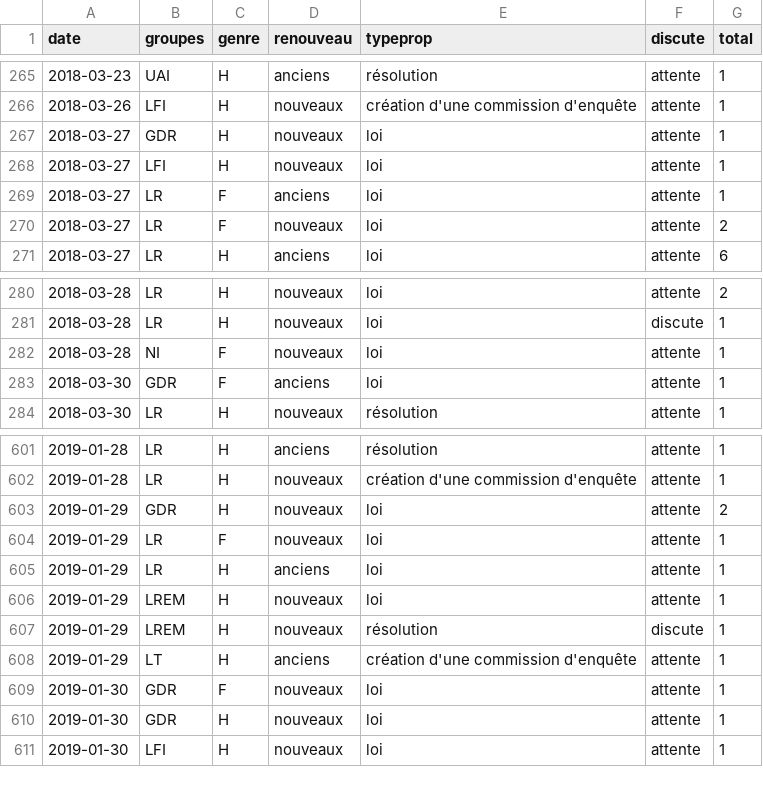
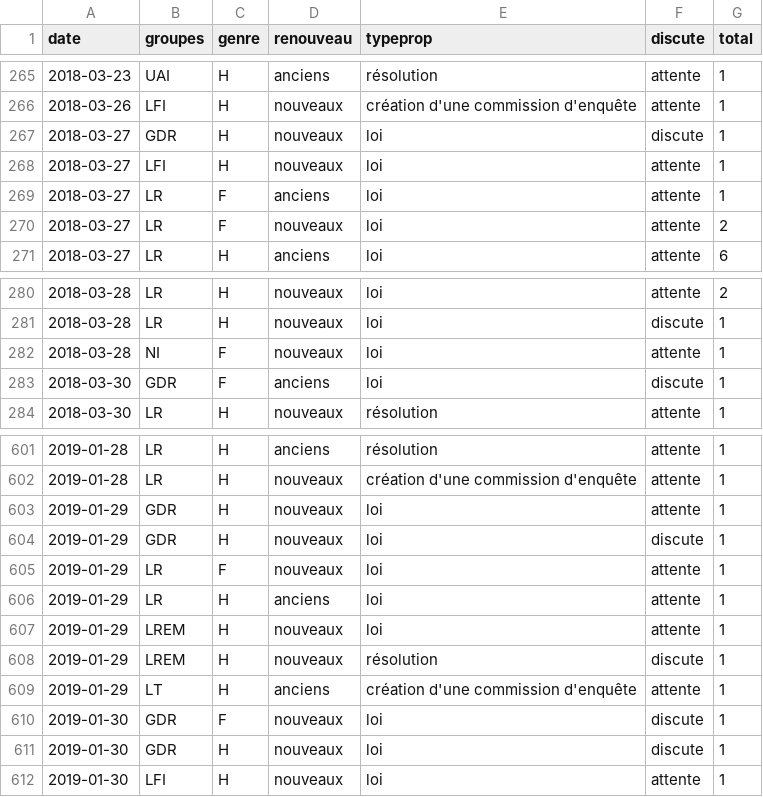
Before and after one commit to RouxRC/parole, a TSV file: data/propositions_15.tsv, drawn as a sheet; only a part is shown, gaps mark what is left out.

```diff
--- a/data/propositions_15.tsv
+++ b/data/propositions_15.tsv
@@ -266,3 +266,3 @@ date	groupes	genre	renouveau	typeprop	discute	total
 2018-03-26	LFI	H	nouveaux	création d'une commission d'enquête	attente	1
-2018-03-27	GDR	H	nouveaux	loi	attente	1
+2018-03-27	GDR	H	nouveaux	loi	discute	1
 2018-03-27	LFI	H	nouveaux	loi	attente	1
@@ -282,3 +282,3 @@ date	groupes	genre	renouveau	typeprop	discute	total
 2018-03-28	NI	F	nouveaux	loi	attente	1
-2018-03-30	GDR	F	anciens	loi	attente	1
+2018-03-30	GDR	F	anciens	loi	discute	1
 2018-03-30	LR	H	nouveaux	résolution	attente	1
@@ -602,3 +602,4 @@ date	groupes	genre	renouveau	typeprop	discute	total
 2019-01-28	LR	H	nouveaux	création d'une commission d'enquête	attente	1
-2019-01-29	GDR	H	nouveaux	loi	attente	2
+2019-01-29	GDR	H	nouveaux	loi	attente	1
+2019-01-29	GDR	H	nouveaux	loi	discute	1
 2019-01-29	LR	F	nouveaux	loi	attente	1
@@ -608,4 +609,4 @@ date	groupes	genre	renouveau	typeprop	discute	total
 2019-01-29	LT	H	anciens	création d'une commission d'enquête	attente	1
-2019-01-30	GDR	F	nouveaux	loi	attente	1
-2019-01-30	GDR	H	nouveaux	loi	attente	1
+2019-01-30	GDR	F	nouveaux	loi	discute	1
+2019-01-30	GDR	H	nouveaux	loi	discute	1
 2019-01-30	LFI	H	nouveaux	loi	attente	1
```
Also changed, not shown: 2 other files.
